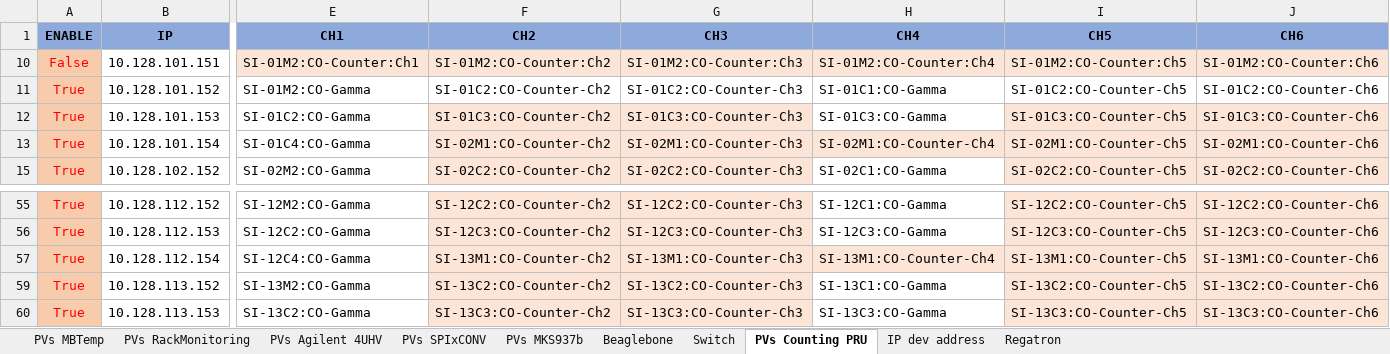
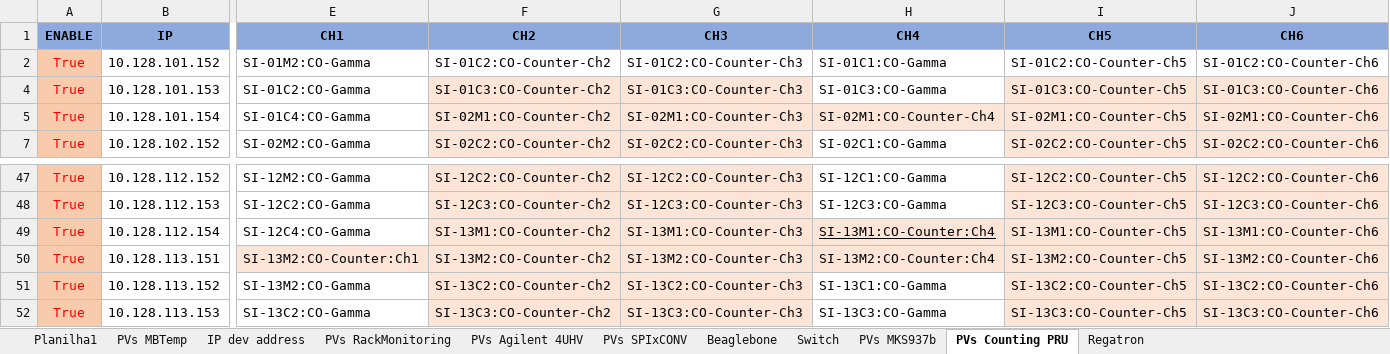
Before and after one commit to lnls-sirius/streamdevice-ioc, an Excel workbook: scripts/spreadsheet/Redes e Beaglebones.xlsx, sheet PVs Counting PRU, drawn as a sheet; only a part is shown, gaps mark what is left out; values as stored, in another font and other column widths than the file's, no borders; conditional formats not drawn; removed rows and columns are numbered as before the commit, all else as after; rows hold the shown columns only; the diff names each change by its address in the sheet, - before the commit and + after, or states it on an @@ line.

```diff
--- a/scripts/spreadsheet/Redes e Beaglebones.xlsx (sheet PVs Counting PRU)
+++ b/scripts/spreadsheet/Redes e Beaglebones.xlsx (sheet PVs Counting PRU)
+sheet tab: Planilha1
@@ sheet tab order changed: Planilha1 | PVs MBTemp | IP dev address | PVs RackMonitoring | PVs Agilent 4UHV | PVs SPIxCONV | Beaglebone | Switch | PVs MKS937b | PVs Counting PRU | Regatron @@
@@ row 10 hidden: False | 10.128.101.151 | SI-01M2:CO-Counter:Ch1 | SI-01M2:CO-Counter:Ch2 | SI-01M2:CO-Counter:Ch3 | SI-01M2:CO-Counter:Ch4 | SI-01M2:CO-Counter:Ch5 | SI-01M2:CO-Counter:Ch6 @@
-H49 (CH4): SI-13M1:CO-Counter-Ch4
+H49 (CH4): SI-13M1:CO-Counter:Ch4
-H49 underline: off
+H49 underline: on
+row 50: True | 10.128.113.151 | SI-13M2:CO-Counter:Ch1 | SI-13M2:CO-Counter-Ch2 | SI-13M2:CO-Counter-Ch3 | SI-13M2:CO-Counter:Ch4 | SI-13M2:CO-Counter-Ch5 | SI-13M2:CO-Counter-Ch6
```
Also changed, not shown: sheet PVs MBTemp, sheet PVs SPIxCONV, sheet PVs MKS937b, sheet Beaglebone, formulas that keep their value, hidden cells.
